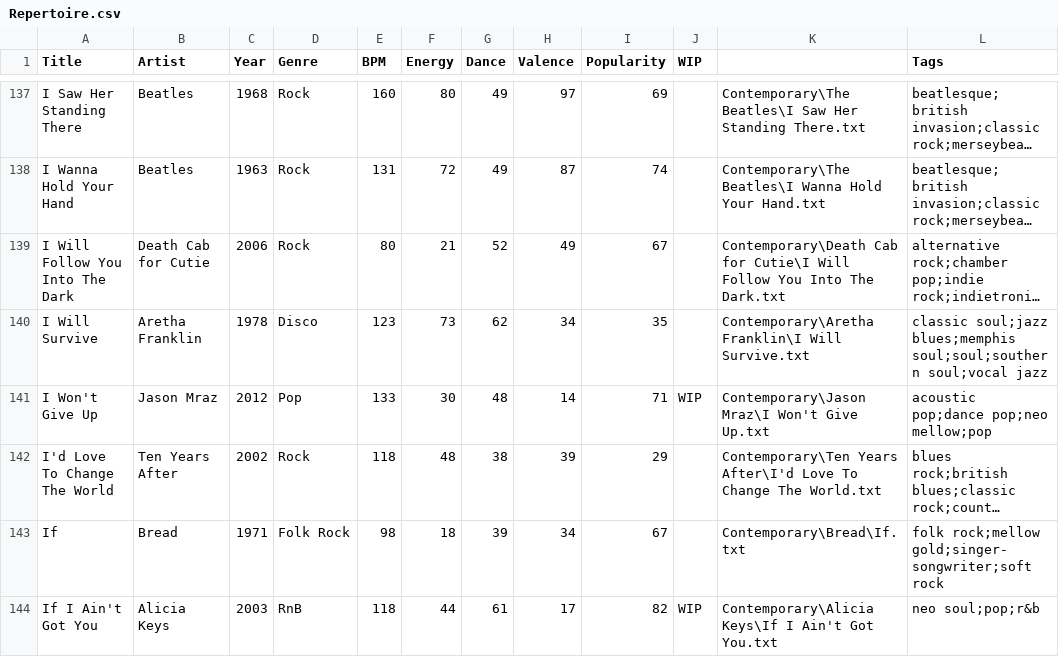
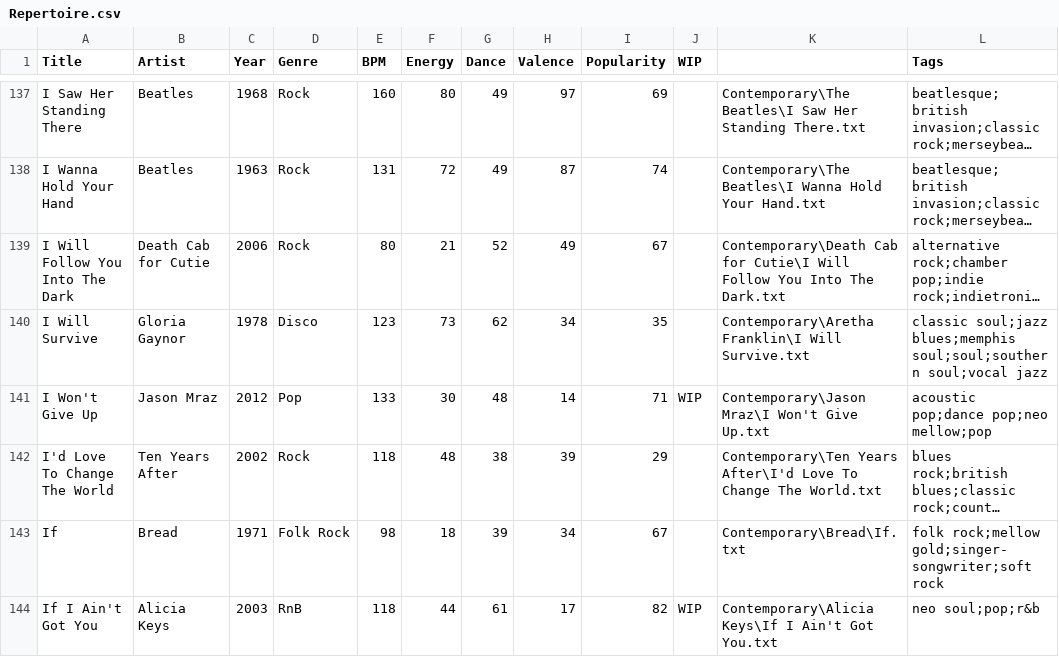
Before and after one commit to lemongrassgoa/lemongrassgoa.github.io, a CSV file: list/Repertoire.csv, drawn as a sheet; only a part is shown, gaps mark what is left out; long unchanged cells end in …; the diff names each change by its address in the sheet, - before the commit and + after, or states it on an @@ line.

```diff
--- a/list/Repertoire.csv
+++ b/list/Repertoire.csv
-B140 (Artist): Aretha Franklin
+B140 (Artist): Gloria Gaynor
```
Also changed, not shown: 28 other files.
